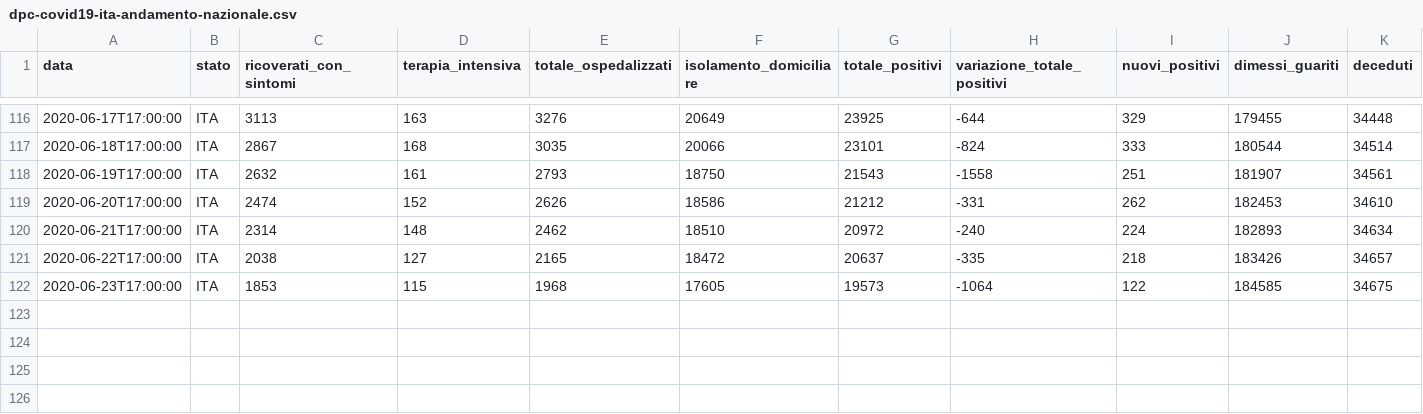
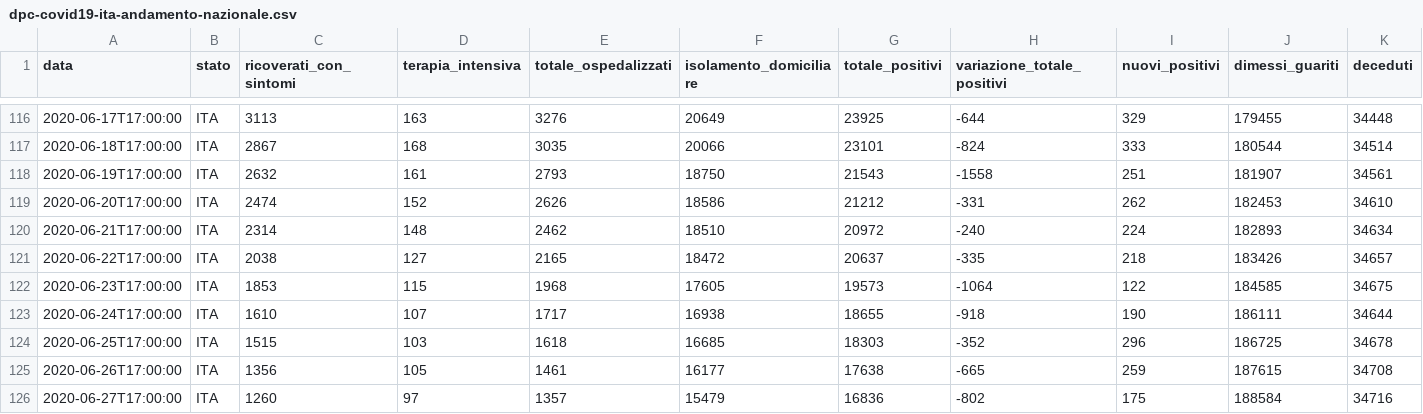
Before and after one commit to garykac/covid19, a CSV file: data/dpc-covid19-ita-andamento-nazionale.csv, drawn as a sheet; only a part is shown, gaps mark what is left out; rows hold the shown columns only; the diff names each change by its address in the sheet, - before the commit and + after, or states it on an @@ line.

Commit message:
Snapshot US/Italy data for 27 Jun 2020

```diff
--- a/data/dpc-covid19-ita-andamento-nazionale.csv
+++ b/data/dpc-covid19-ita-andamento-nazionale.csv
+row 123: 2020-06-24T17:00:00 | ITA | 1610 | 107 | 1717 | 16938 | 18655 | -918 | 190 | 186111 | 34644
+row 124: 2020-06-25T17:00:00 | ITA | 1515 | 103 | 1618 | 16685 | 18303 | -352 | 296 | 186725 | 34678
+row 125: 2020-06-26T17:00:00 | ITA | 1356 | 105 | 1461 | 16177 | 17638 | -665 | 259 | 187615 | 34708
+row 126: 2020-06-27T17:00:00 | ITA | 1260 | 97 | 1357 | 15479 | 16836 | -802 | 175 | 188584 | 34716
```
